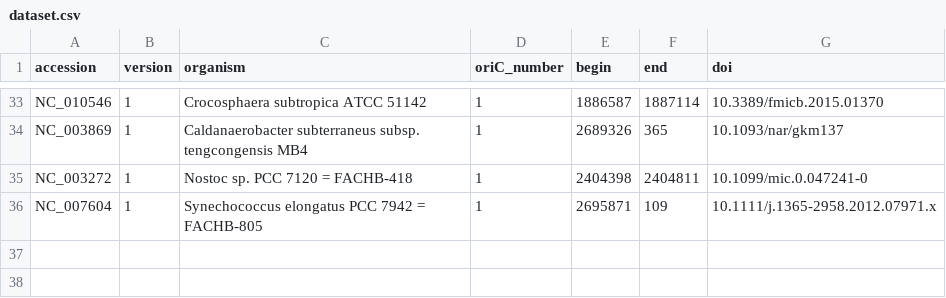
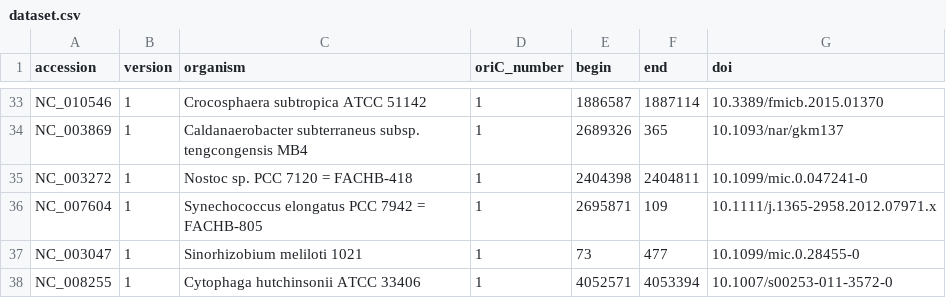
Before and after one commit to ZoyavanMeel/ORCA, a CSV file: data/input/dataset.csv, drawn as a sheet; only a part is shown, gaps mark what is left out.

Commit message:
Found two more experimentally verified origins

```diff
--- a/data/input/dataset.csv
+++ b/data/input/dataset.csv
@@ -36 +36,3 @@ NC_003272,1,"Nostoc sp. PCC 7120 = FACHB-418",1,2404398,2404811,"10.1099/mic.0.0
 NC_007604,1,"Synechococcus elongatus PCC 7942 = FACHB-805",1,2695871,109,"10.1111/j.1365-2958.2012.07971.x"
+NC_003047,1,"Sinorhizobium meliloti 1021",1,73,477,"10.1099/mic.0.28455-0"
+NC_008255,1,"Cytophaga hutchinsonii ATCC 33406",1,4052571,4053394,"10.1007/s00253-011-3572-0"
```
